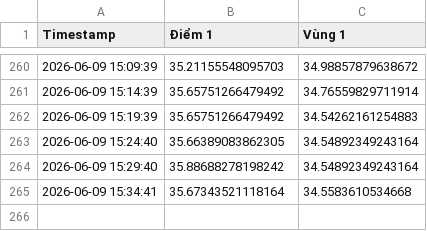
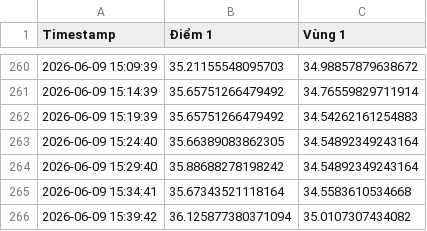
Before and after one commit to neitpm/AI-Thermal-detect, a CSV file: timeseries_service/data/192_168_10_120_live_thermal_history.csv, drawn as a sheet; only a part is shown, gaps mark what is left out; the diff names each change by its address in the sheet, - before the commit and + after, or states it on an @@ line.

```diff
--- a/timeseries_service/data/192_168_10_120_live_thermal_history.csv
+++ b/timeseries_service/data/192_168_10_120_live_thermal_history.csv
+row 266: 2026-06-09 15:39:42 | 36.125877380371094 | 35.0107307434082
```
Also changed, not shown: timeseries_service/data/192_168_10_120_live_predictions.csv, timeseries_service/data/192_168_10_152_live_predictions.csv, 17 other files.
